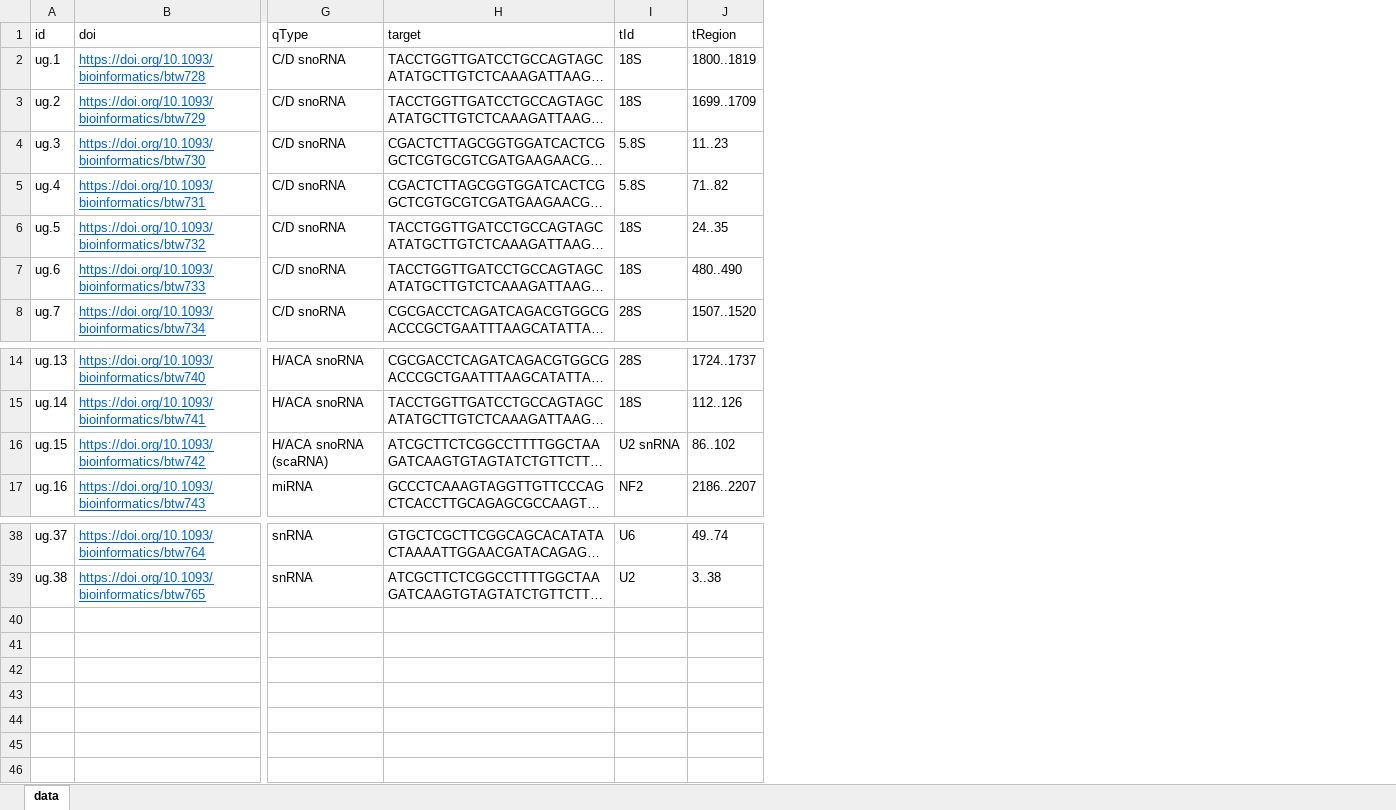
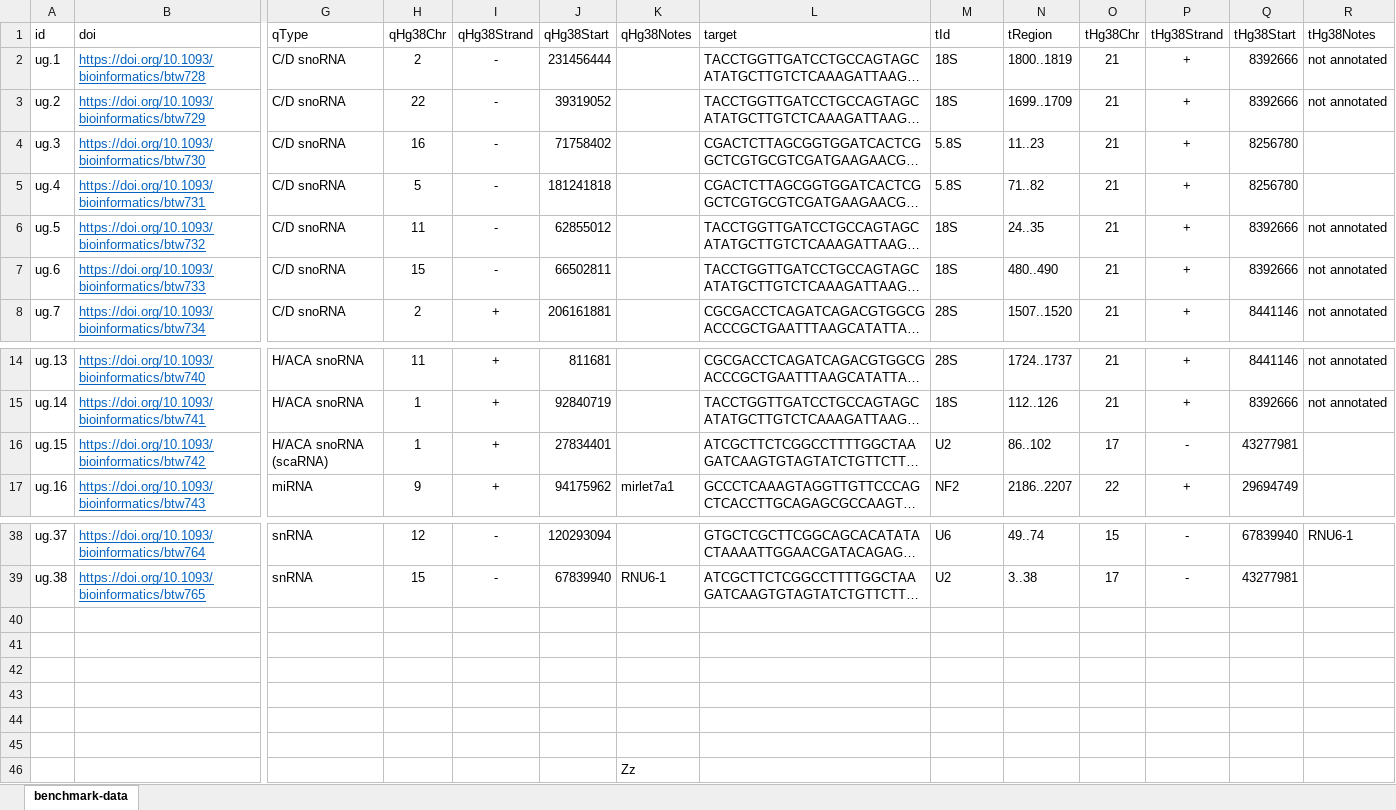
Before and after one commit to BackofenLab/Cherri, an Excel workbook: benchmark/benchmark-data.xlsx, sheet benchmark-data, drawn as a sheet; only a part is shown, gaps mark what is left out; long unchanged cells end in …; values as stored, in another font and other column widths than the file's, no borders; addresses are those after the commit; rows hold the shown columns only; the diff names each change by its address in the sheet, - before the commit and + after, or states it on an @@ line.

Commit message:
benchmark intarna, risearch2, riblast

```diff
--- a/benchmark/benchmark-data.xlsx (sheet benchmark-data)
+++ b/benchmark/benchmark-data.xlsx (sheet benchmark-data)
-sheet tab: data
+sheet tab: benchmark-data
+column H (qHg38Chr), rows 2-8: 2 | 22 | 16 | 5 | 11 | 15 | 2; rows 14-17: 11 | 1 | 1 | 9; rows 38-39: 12 | 15
+column I (qHg38Strand), rows 2-8: - | - | - | - | - | - | +; rows 14-17: all +; rows 38-39: - | -
+column J (qHg38Start), rows 2-8: 231456444 | 39319052 | 71758402 | 181241818 | 62855012 | 66502811 | 206161881; rows 14-17: 811681 | 92840719 | 27834401 | 94175962; rows 38-39: 120293094 | 67839940
+column K (qHg38Notes), row 17: mirlet7a1; row 39: RNU6-1
+column O (tHg38Chr), rows 2-8: all 21; rows 14-17: 21 | 21 | 17 | 22; rows 38-39: 15 | 17
+column P (tHg38Strand), rows 2-8: all +; rows 14-17: + | + | - | +; rows 38-39: - | -
+column Q (tHg38Start), rows 2-8: 8392666 | 8392666 | 8256780 | 8256780 | 8392666 | 8392666 | 8441146; rows 14-17: 8441146 | 8392666 | 43277981 | 29694749; rows 38-39: 67839940 | 43277981
+column R (tHg38Notes), rows 2-8: not annotated | not annotated |  |  | not annotated | not annotated | not annotated; rows 14-15: not annotated | not annotated; row 38: RNU6-1
-M16 (tId): U2 snRNA
+M16 (tId): U2
+row 40: (empty)
+row 41: (empty)
+row 42: (empty)
+row 43: (empty)
+row 44: (empty)
+row 45: (empty)
+row 46:  |  |  |  |  |  | Zz
```
Also changed, not shown: 7 other files.
